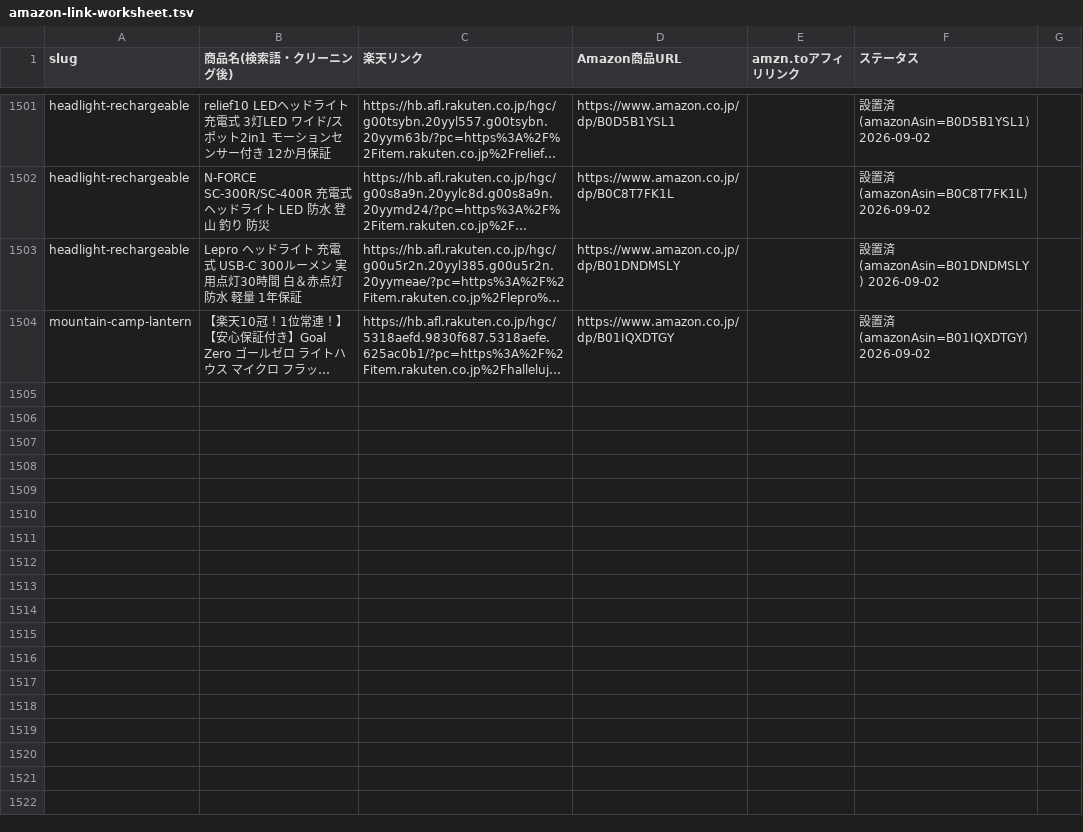
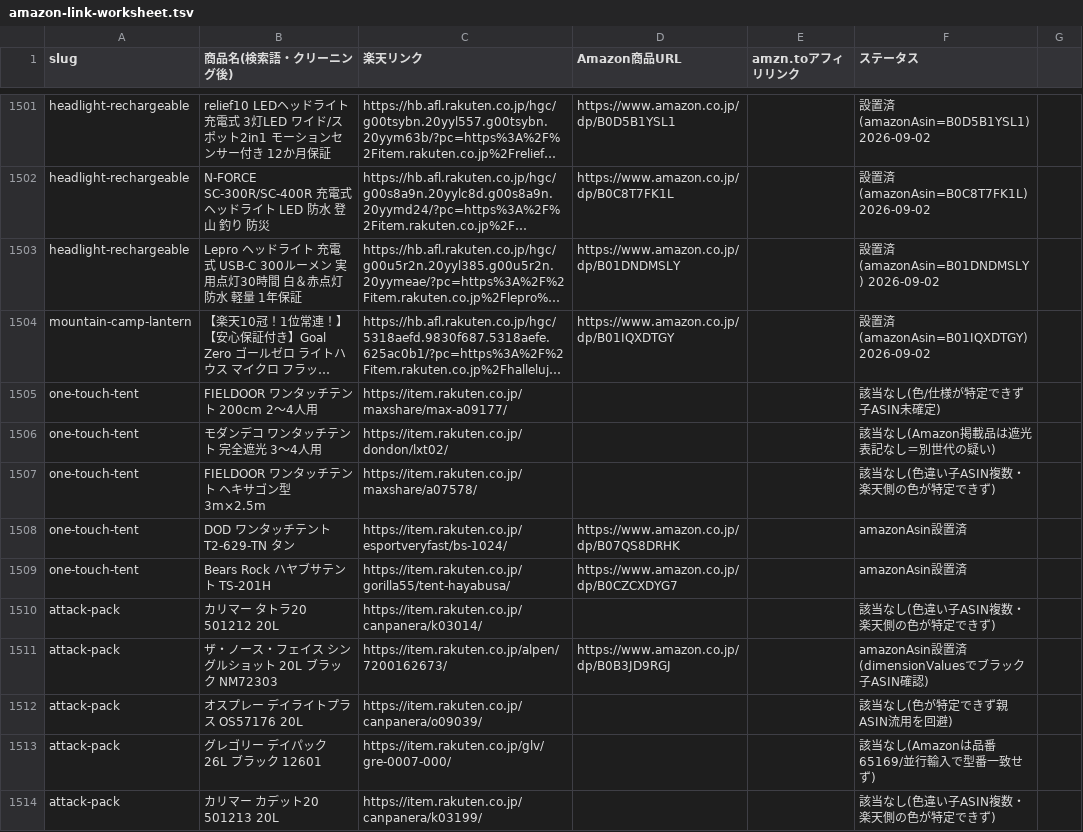
Before and after one commit to tanoue-boop/camp-kit-guide, a TSV file: _file/amazon-link-worksheet.tsv, drawn as a sheet; only a part is shown, gaps mark what is left out; long unchanged cells end in …; the diff names each change by its address in the sheet, - before the commit and + after, or states it on an @@ line.

Commit message:
記事追加＋リライト: ワンタッチテント(楽天API実データ5選・宿泊対応本体に限定)＋アタックザック20L(ブランド横断比較5選)＋登山道具レンタルの料金相場(やまどうぐレンタル導線)＋インフィニティチェアのリライト(無重力チェア表記の網羅＋比較意図強化)

```diff
--- a/_file/amazon-link-worksheet.tsv
+++ b/_file/amazon-link-worksheet.tsv
+row 1505: one-touch-tent | FIELDOOR ワンタッチテント 200cm 2〜4人用 | https://item.rakuten.co.jp/maxshare/max-a09177/ |  |  | 該当なし(色/仕様が特定できず子ASIN未確定)
+row 1506: one-touch-tent | モダンデコ ワンタッチテント 完全遮光 3〜4人用 | https://item.rakuten.co.jp/dondon/lxt02/ |  |  | 該当なし(Amazon掲載品は遮光表記なし＝別世代の疑い)
+row 1507: one-touch-tent | FIELDOOR ワンタッチテント ヘキサゴン型 3m×2.5m | https://item.rakuten.co.jp/maxshare/a07578/ |  |  | 該当なし(色違い子ASIN複数・楽天側の色が特定できず)
+row 1508: one-touch-tent | DOD ワンタッチテント T2-629-TN タン | https://item.rakuten.co.jp/esportveryfast/bs-1024/ | https://www.amazon.co.jp/dp/B07QS8DRHK |  | amazonAsin設置済
+row 1509: one-touch-tent | Bears Rock ハヤブサテント TS-201H | https://item.rakuten.co.jp/gorilla55/tent-hayabusa/ | https://www.amazon.co.jp/dp/B0CZCXDYG7 |  | amazonAsin設置済
+row 1510: attack-pack | カリマー タトラ20 501212 20L | https://item.rakuten.co.jp/canpanera/k03014/ |  |  | 該当なし(色違い子ASIN複数・楽天側の色が特定できず)
+row 1511: attack-pack | ザ・ノース・フェイス シングルショット 20L ブラック NM72303 | https://item.rakuten.co.jp/alpen/7200162673/ | https://www.amazon.co.jp/dp/B0B3JD9RGJ |  | amazonAsin設置済(dimensionValuesでブラック子ASIN確認)
+row 1512: attack-pack | オスプレー デイライトプラス OS57176 20L | https://item.rakuten.co.jp/canpanera/o09039/ |  |  | 該当なし(色が特定できず親ASIN流用を回避)
+row 1513: attack-pack | グレゴリー デイパック 26L ブラック 12601 | https://item.rakuten.co.jp/glv/gre-0007-000/ |  |  | 該当なし(Amazonは品番65169/並行輸入で型番一致せず)
+row 1514: attack-pack | カリマー カデット20 501213 20L | https://item.rakuten.co.jp/canpanera/k03199/ |  |  | 該当なし(色違い子ASIN複数・楽天側の色が特定できず)
```
Also changed, not shown: _file/amazon-backfill-state.tsv, _file/article-fix-backlog.tsv, 9 other files.
